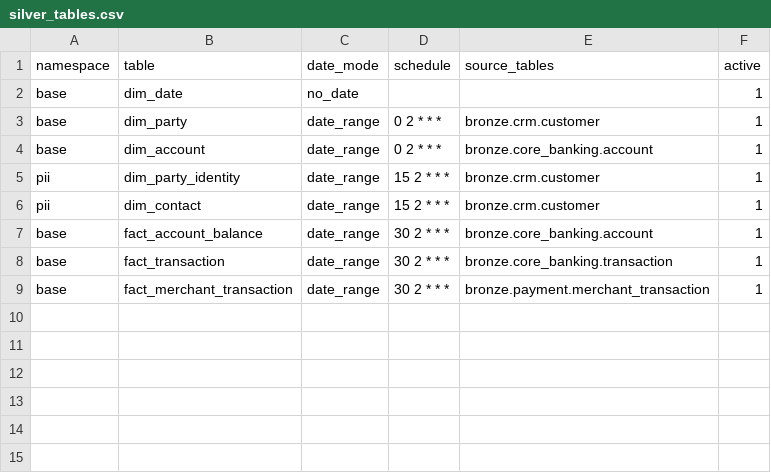
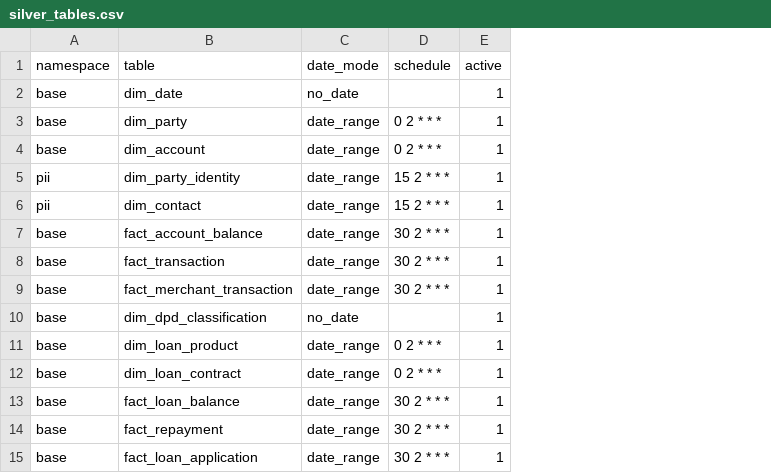
Before and after one commit to NgocDung1997/Airflow_Banking, a CSV file: dags/auto/config/silver_tables.csv, drawn as a sheet; removed rows and columns are numbered as before the commit, all else as after; the diff names each change by its address in the sheet, - before the commit and + after, or states it on an @@ line.

Commit message:
dungnn add dag for silver layer

```diff
--- a/dags/auto/config/silver_tables.csv
+++ b/dags/auto/config/silver_tables.csv
-column E (source_tables), rows 3-9: bronze.crm.customer | bronze.core_banking.account | bronze.crm.customer | bronze.crm.customer | bronze.core_banking.account | bronze.core_banking.transaction | bronze.payment.merchant_transaction
+row 10: base | dim_dpd_classification | no_date |  | 1
+row 11: base | dim_loan_product | date_range | 0 2 * * * | 1
+row 12: base | dim_loan_contract | date_range | 0 2 * * * | 1
+row 13: base | fact_loan_balance | date_range | 30 2 * * * | 1
+row 14: base | fact_repayment | date_range | 30 2 * * * | 1
+row 15: base | fact_loan_application | date_range | 30 2 * * * | 1
```
Also changed, not shown: 50 other files.
